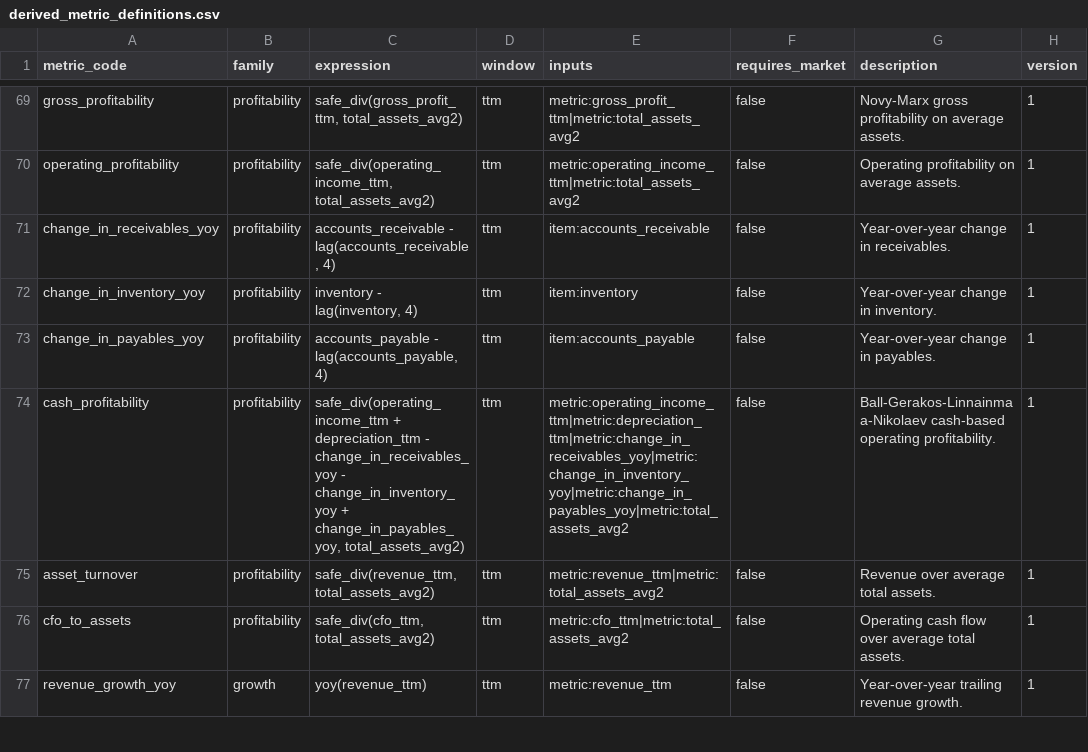
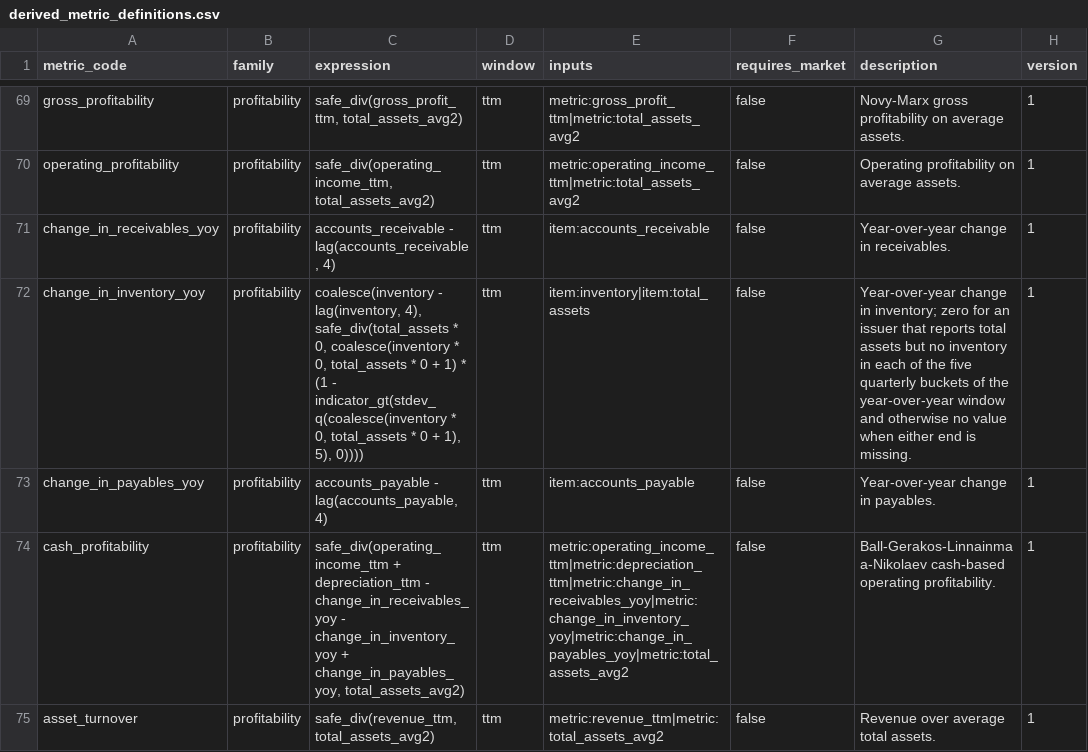
Before and after one commit to ntorm1/atx, a CSV file: atx-db/src/atx_db/seeds/derived_metric_definitions.csv, drawn as a sheet; only a part is shown, gaps mark what is left out; the shorter side is filled out with more unchanged rows; the diff covers the shown part only.

```diff
--- a/atx-db/src/atx_db/seeds/derived_metric_definitions.csv
+++ b/atx-db/src/atx_db/seeds/derived_metric_definitions.csv
@@ -71,3 +71,3 @@ operating_profitability,profitability,"safe_div(operating_income_ttm, total_asse
 change_in_receivables_yoy,profitability,"accounts_receivable - lag(accounts_receivable, 4)",ttm,item:accounts_receivable,false,Year-over-year change in receivables.,1
-change_in_inventory_yoy,profitability,"inventory - lag(inventory, 4)",ttm,item:inventory,false,Year-over-year change in inventory.,1
+change_in_inventory_yoy,profitability,"coalesce(inventory - lag(inventory, 4), safe_div(total_assets * 0, coalesce(inventory * 0, total_assets * 0 + 1) * (1 - indicator_gt(stdev_q(coalesce(inventory * 0, total_assets * 0 + 1), 5), 0))))",ttm,item:inventory|item:total_assets,false,Year-over-year change in inventory; zero for an issuer that reports total assets but no inventory in each of the five quarterly buckets of the year-over-year window and otherwise no value when either end is missing.,1
 change_in_payables_yoy,profitability,"accounts_payable - lag(accounts_payable, 4)",ttm,item:accounts_payable,false,Year-over-year change in payables.,1
```
Also changed, not shown: 24 edited cells elsewhere in this file, atx-db/src/atx_db/seeds/standardization_rules.csv, 5 other files.
